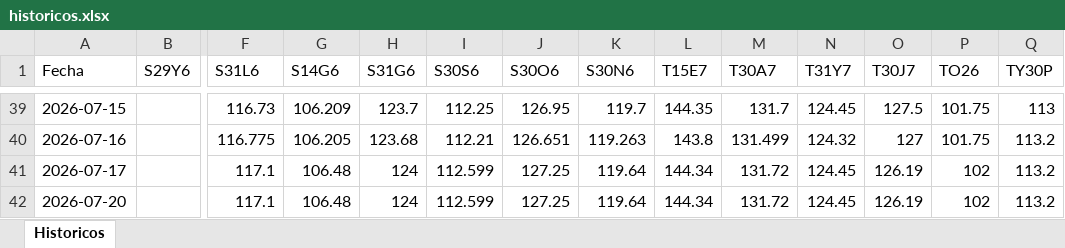
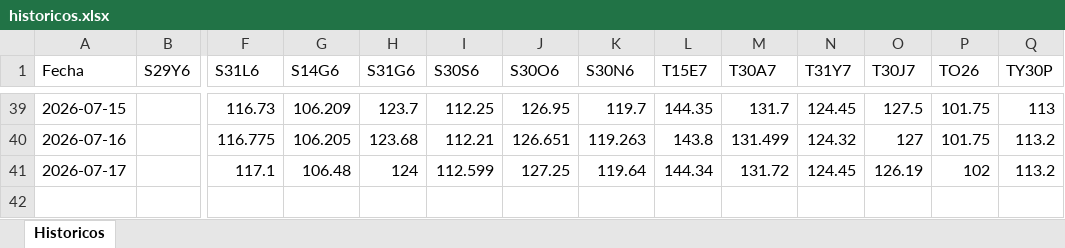
Before and after one commit to Ignacio-Talento/Monitor-SoberanosARG, an Excel workbook: historicos.xlsx, sheet Historicos, drawn as a sheet; only a part is shown, gaps mark what is left out; values as stored, in another font and other column widths than the file's, no borders; rows hold the shown columns only; the diff names each change by its address in the sheet, - before the commit and + after, or states it on an @@ line.

```diff
--- a/historicos.xlsx (sheet Historicos)
+++ b/historicos.xlsx (sheet Historicos)
-row 42: 2026-07-20 |  | 117.1 | 106.48 | 124 | 112.599 | 127.25 | 119.64 | 144.34 | 131.72 | 124.45 | 126.19 | 102 | 113.2
```
